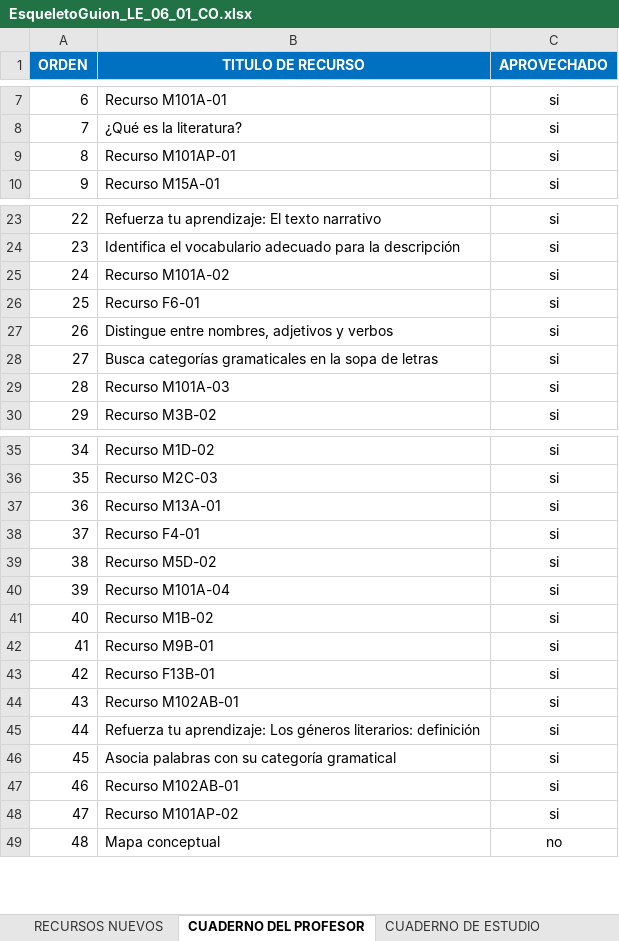
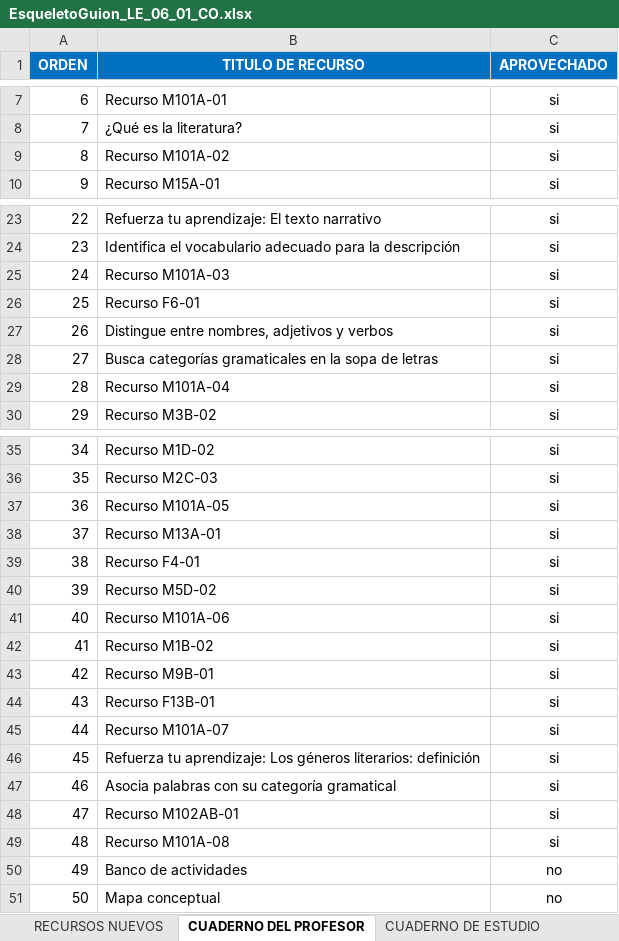
Before and after one commit to AulaPlanetaColombia/Lenguaje, an Excel workbook: fuentes/contenidos/grado06/guion01/EsqueletoGuion_LE_06_01_CO.xlsx, sheet CUADERNO DEL PROFESOR, drawn as a sheet; only a part is shown, gaps mark what is left out; values as stored, in another font and other column widths than the file's, no borders; removed rows and columns are numbered as before the commit, all else as after; the diff names each change by its address in the sheet, - before the commit and + after, or states it on an @@ line.

```diff
--- a/fuentes/contenidos/grado06/guion01/EsqueletoGuion_LE_06_01_CO.xlsx (sheet CUADERNO DEL PROFESOR)
+++ b/fuentes/contenidos/grado06/guion01/EsqueletoGuion_LE_06_01_CO.xlsx (sheet CUADERNO DEL PROFESOR)
-B9 (TITULO DE RECURSO): Recurso M101AP-01
+B9 (TITULO DE RECURSO): Recurso M101A-02
-row 25: 24 | Recurso M101A-02 | si
@@ row 29 moved to row 25: 24 @@
+row 29: 28 | Recurso M101A-04 | si
+row 37: 36 | Recurso M101A-05 | si
@@ column A (ORDEN) renumbered from row 38 down @@
-B41 (TITULO DE RECURSO): Recurso M101A-04
+B41 (TITULO DE RECURSO): Recurso M101A-06
-B45 (TITULO DE RECURSO): Recurso M102AB-01
+B45 (TITULO DE RECURSO): Recurso M101A-07
-B49 (TITULO DE RECURSO): Recurso M101AP-02
+B49 (TITULO DE RECURSO): Recurso M101A-08
+row 50: 49 | Banco de actividades | no
```
Also changed, not shown: sheet CUADERNO DE ESTUDIO, sheet RECURSOS APROVECHADOS, sheet RECURSOS NUEVOS, sheet GUION, fuentes/contenidos/grado06/guion01/Escaleta_LE_06_01_CO.xlsx, 1 other file.
